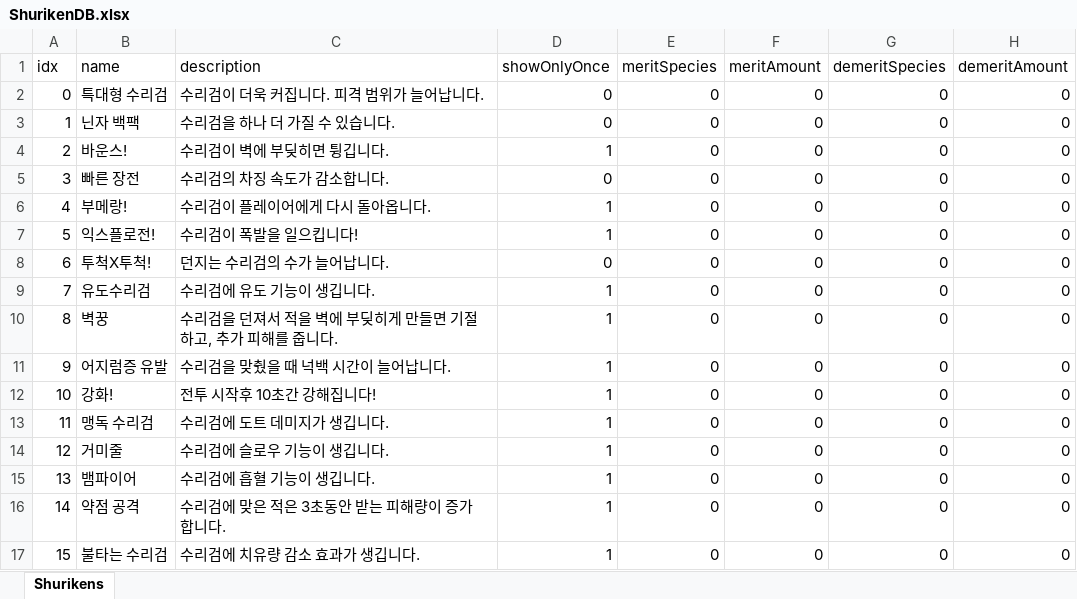
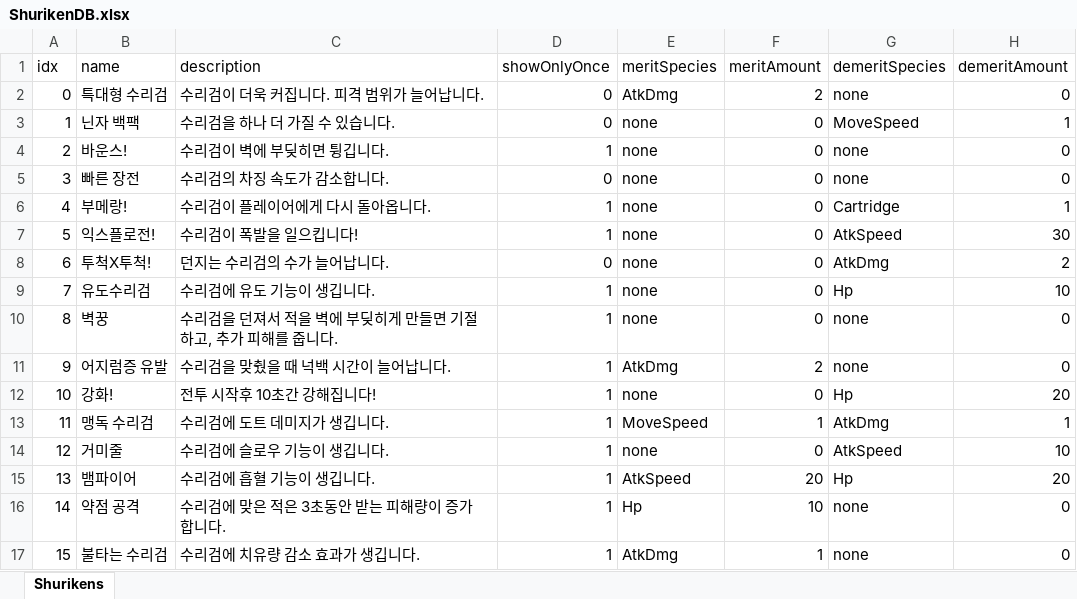
Before and after one commit to MyeongzinSon/W07_BSHSMZOHICSM, an Excel workbook: Assets/Excels/ShurikenDB.xlsx, sheet Shurikens, drawn as a sheet; values as stored, in another font and other column widths than the file's, no borders; the diff names each change by its address in the sheet, - before the commit and + after, or states it on an @@ line.

```diff
--- a/Assets/Excels/ShurikenDB.xlsx (sheet Shurikens)
+++ b/Assets/Excels/ShurikenDB.xlsx (sheet Shurikens)
-E2 (meritSpecies): 0
+E2 (meritSpecies): AtkDmg
-F2 (meritAmount): 0
+F2 (meritAmount): 2
-G2 (demeritSpecies): 0
+G2 (demeritSpecies): none
-E3:E10 (meritSpecies): 0
+E3:E10 (meritSpecies): none
-G3 (demeritSpecies): 0
+G3 (demeritSpecies): MoveSpeed
-H3 (demeritAmount): 0
+H3 (demeritAmount): 1
-G4:G5 (demeritSpecies): 0
+G4:G5 (demeritSpecies): none
-G6 (demeritSpecies): 0
+G6 (demeritSpecies): Cartridge
-H6 (demeritAmount): 0
+H6 (demeritAmount): 1
-G7 (demeritSpecies): 0
+G7 (demeritSpecies): AtkSpeed
-H7 (demeritAmount): 0
+H7 (demeritAmount): 30
-G8 (demeritSpecies): 0
+G8 (demeritSpecies): AtkDmg
-H8 (demeritAmount): 0
+H8 (demeritAmount): 2
-G9 (demeritSpecies): 0
+G9 (demeritSpecies): Hp
-H9 (demeritAmount): 0
+H9 (demeritAmount): 10
-G10:G11 (demeritSpecies): 0
+G10:G11 (demeritSpecies): none
-E11 (meritSpecies): 0
+E11 (meritSpecies): AtkDmg
-F11 (meritAmount): 0
+F11 (meritAmount): 2
-E12 (meritSpecies): 0
+E12 (meritSpecies): none
-G12 (demeritSpecies): 0
+G12 (demeritSpecies): Hp
-H12 (demeritAmount): 0
+H12 (demeritAmount): 20
-E13 (meritSpecies): 0
+E13 (meritSpecies): MoveSpeed
-F13 (meritAmount): 0
+F13 (meritAmount): 1
-G13 (demeritSpecies): 0
+G13 (demeritSpecies): AtkDmg
-H13 (demeritAmount): 0
+H13 (demeritAmount): 1
-E14 (meritSpecies): 0
+E14 (meritSpecies): none
-G14 (demeritSpecies): 0
+G14 (demeritSpecies): AtkSpeed
-H14 (demeritAmount): 0
+H14 (demeritAmount): 10
-E15 (meritSpecies): 0
+E15 (meritSpecies): AtkSpeed
-F15 (meritAmount): 0
+F15 (meritAmount): 20
-G15 (demeritSpecies): 0
+G15 (demeritSpecies): Hp
-H15 (demeritAmount): 0
+H15 (demeritAmount): 20
-E16 (meritSpecies): 0
+E16 (meritSpecies): Hp
-F16 (meritAmount): 0
+F16 (meritAmount): 10
-G16:G17 (demeritSpecies): 0
+G16:G17 (demeritSpecies): none
-E17 (meritSpecies): 0
+E17 (meritSpecies): AtkDmg
-F17 (meritAmount): 0
+F17 (meritAmount): 1
```
Also changed, not shown: 13 other files.
